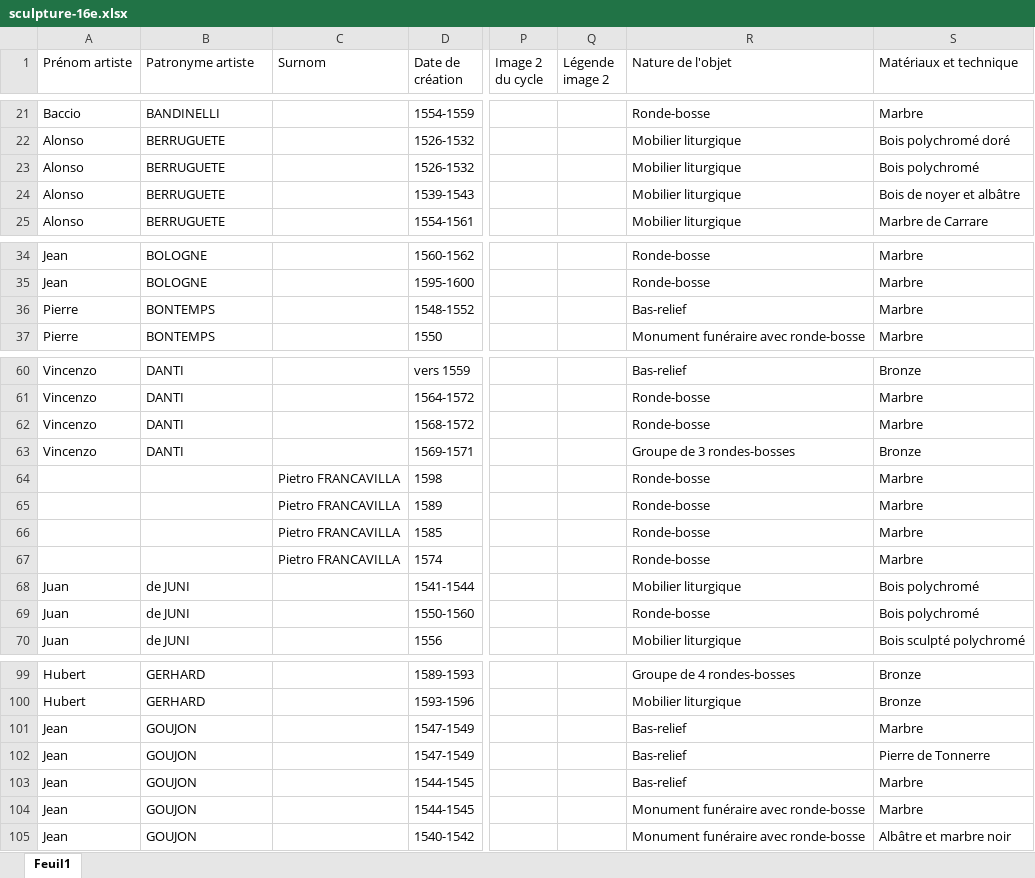
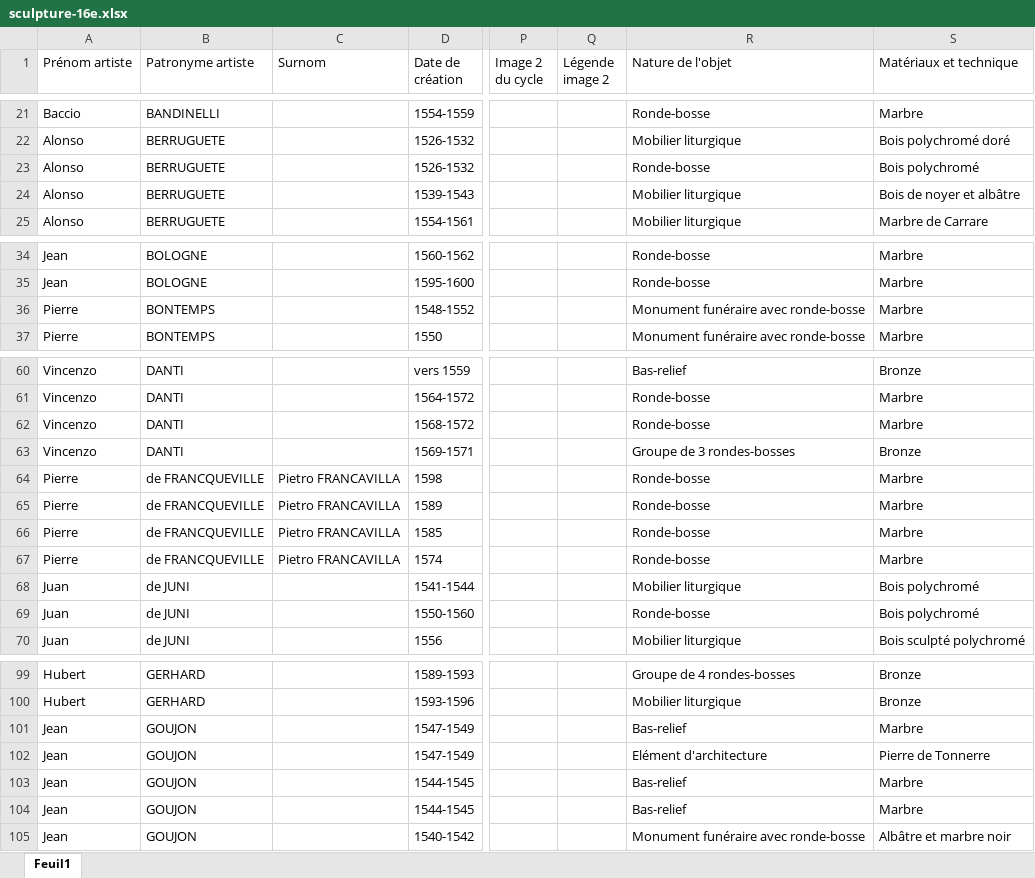
Before and after one commit to stassi-tech/art, an Excel workbook: quizzes/sculpture-16e.xlsx, sheet Feuil1, drawn as a sheet; only a part is shown, gaps mark what is left out; values as stored, in another font and other column widths than the file's, no borders; the diff names each change by its address in the sheet, - before the commit and + after, or states it on an @@ line.

```diff
--- a/quizzes/sculpture-16e.xlsx (sheet Feuil1)
+++ b/quizzes/sculpture-16e.xlsx (sheet Feuil1)
-R23 (Nature de l'objet): Mobilier liturgique
+R23 (Nature de l'objet): Ronde-bosse
-R36 (Nature de l'objet): Bas-relief
+R36 (Nature de l'objet): Monument funéraire avec ronde-bosse
-A64:A67 (Prénom artiste): (empty)
+A64:A67 (Prénom artiste): Pierre
-B64:B67 (Patronyme artiste): (empty)
+B64:B67 (Patronyme artiste): de FRANCQUEVILLE
-R102 (Nature de l'objet): Bas-relief
+R102 (Nature de l'objet): Elément d'architecture
-R104 (Nature de l'objet): Monument funéraire avec ronde-bosse
+R104 (Nature de l'objet): Bas-relief
```
Also changed, not shown: quizzes/peinture-15e.xlsx, quizzes/peinture-16e.xlsx, 3 other files.
